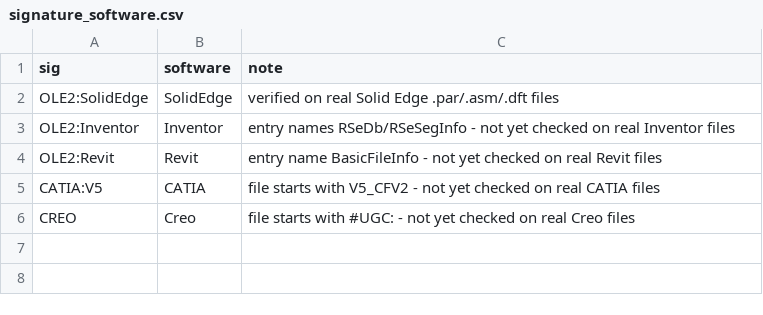
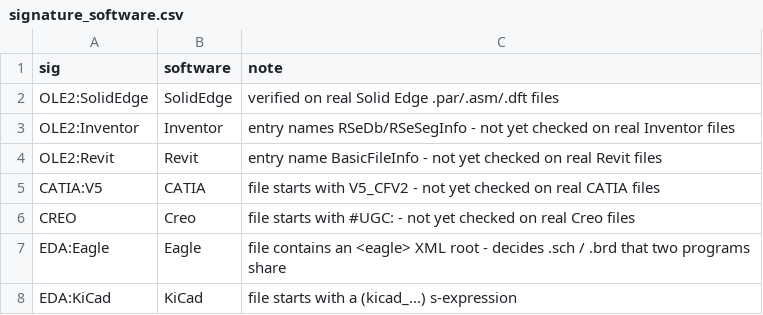
Before and after one commit to data847/folder-profiler, a CSV file: claude-skill/profile-compile/scripts/mapping/signature_software.csv, drawn as a sheet.

```diff
--- a/claude-skill/profile-compile/scripts/mapping/signature_software.csv
+++ b/claude-skill/profile-compile/scripts/mapping/signature_software.csv
@@ -6 +6,3 @@ CATIA:V5,CATIA,file starts with V5_CFV2 - not yet checked on real CATIA files
 CREO,Creo,file starts with #UGC: - not yet checked on real Creo files
+EDA:Eagle,Eagle,file contains an <eagle> XML root - decides .sch / .brd that two programs share
+EDA:KiCad,KiCad,file starts with a (kicad_...) s-expression
```
Also changed, not shown: claude-skill/profile-compile/scripts/mapping/extensions.csv, claude-skill/profile-compile/scripts/mapping/software_domain.csv, 8 other files.
